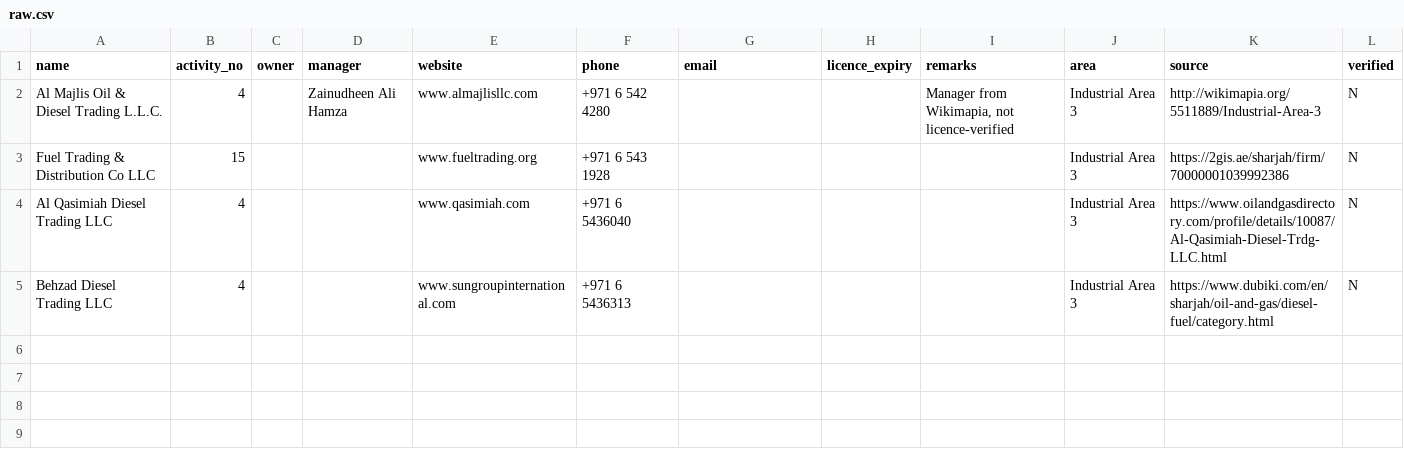
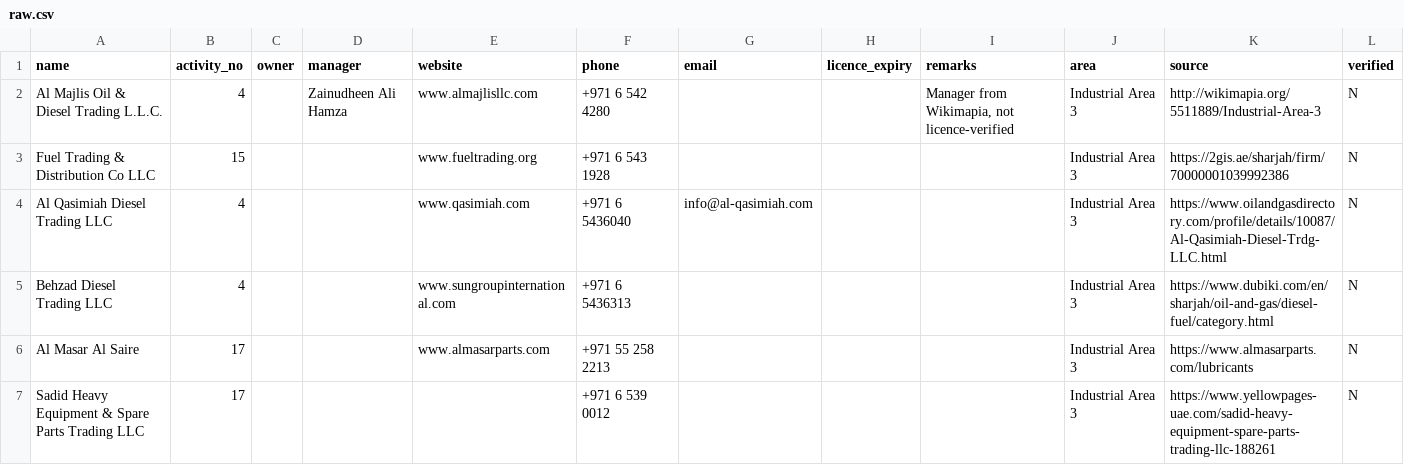
Before and after one commit to prabud0401/ai-company-database, a CSV file: data/raw.csv, drawn as a sheet.

Commit message:
Add keyword 2 rows (lubricants, Industrial Area 3)

```diff
--- a/data/raw.csv
+++ b/data/raw.csv
@@ -3,3 +3,5 @@ Al Majlis Oil & Diesel Trading L.L.C.,4,,Zainudheen Ali Hamza,www.almajlisllc.co
 Fuel Trading & Distribution Co LLC,15,,,www.fueltrading.org,+971 6 543 1928,,,,Industrial Area 3,https://2gis.ae/sharjah/firm/70000001039992386,N
-Al Qasimiah Diesel Trading LLC,4,,,www.qasimiah.com,+971 6 5436040,,,,Industrial Area 3,https://www.oilandgasdirectory.com/profile/details/10087/Al-Qasimiah-Diesel-Trdg-LLC.html,N
+Al Qasimiah Diesel Trading LLC,4,,,www.qasimiah.com,+971 6 5436040,info@al-qasimiah.com,,,Industrial Area 3,https://www.oilandgasdirectory.com/profile/details/10087/Al-Qasimiah-Diesel-Trdg-LLC.html,N
 Behzad Diesel Trading LLC,4,,,www.sungroupinternational.com,+971 6 5436313,,,,Industrial Area 3,https://www.dubiki.com/en/sharjah/oil-and-gas/diesel-fuel/category.html,N
+Al Masar Al Saire,17,,,www.almasarparts.com,+971 55 258 2213,,,,Industrial Area 3,https://www.almasarparts.com/lubricants,N
+Sadid Heavy Equipment & Spare Parts Trading LLC,17,,,,+971 6 539 0012,,,,Industrial Area 3,https://www.yellowpages-uae.com/sadid-heavy-equipment-spare-parts-trading-llc-188261,N
```
